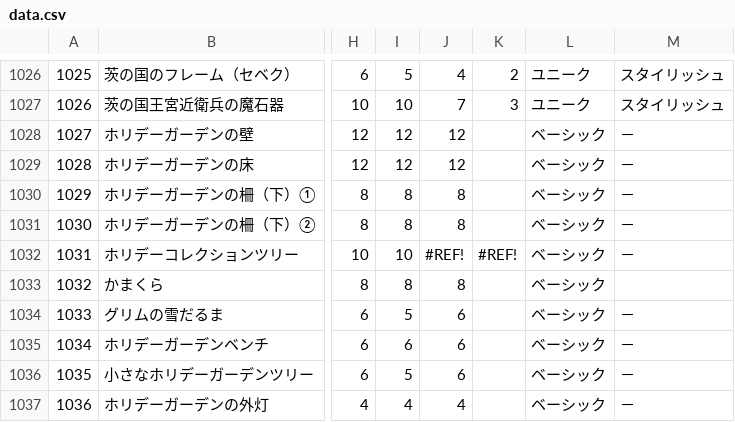
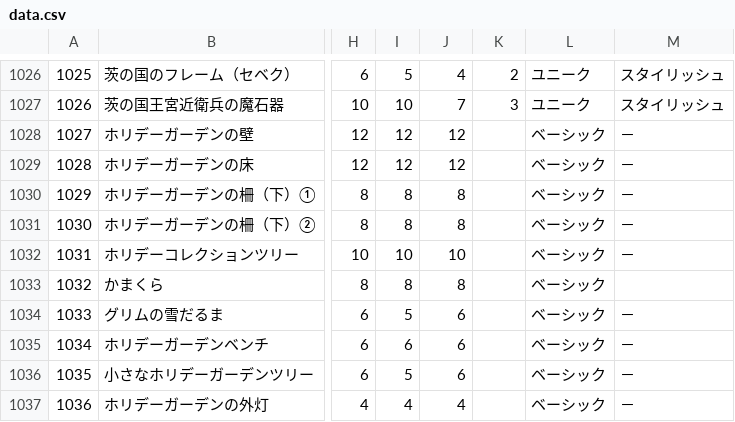
Before and after one commit to SZ7M8ci7/roomcalc, a CSV file: data.csv, drawn as a sheet; only a part is shown, gaps mark what is left out; the diff names each change by its address in the sheet, - before the commit and + after, or states it on an @@ line.

```diff
--- a/data.csv
+++ b/data.csv
-J1032: #REF!
+J1032: 10
-K1032: #REF!
+K1032: (empty)
```
